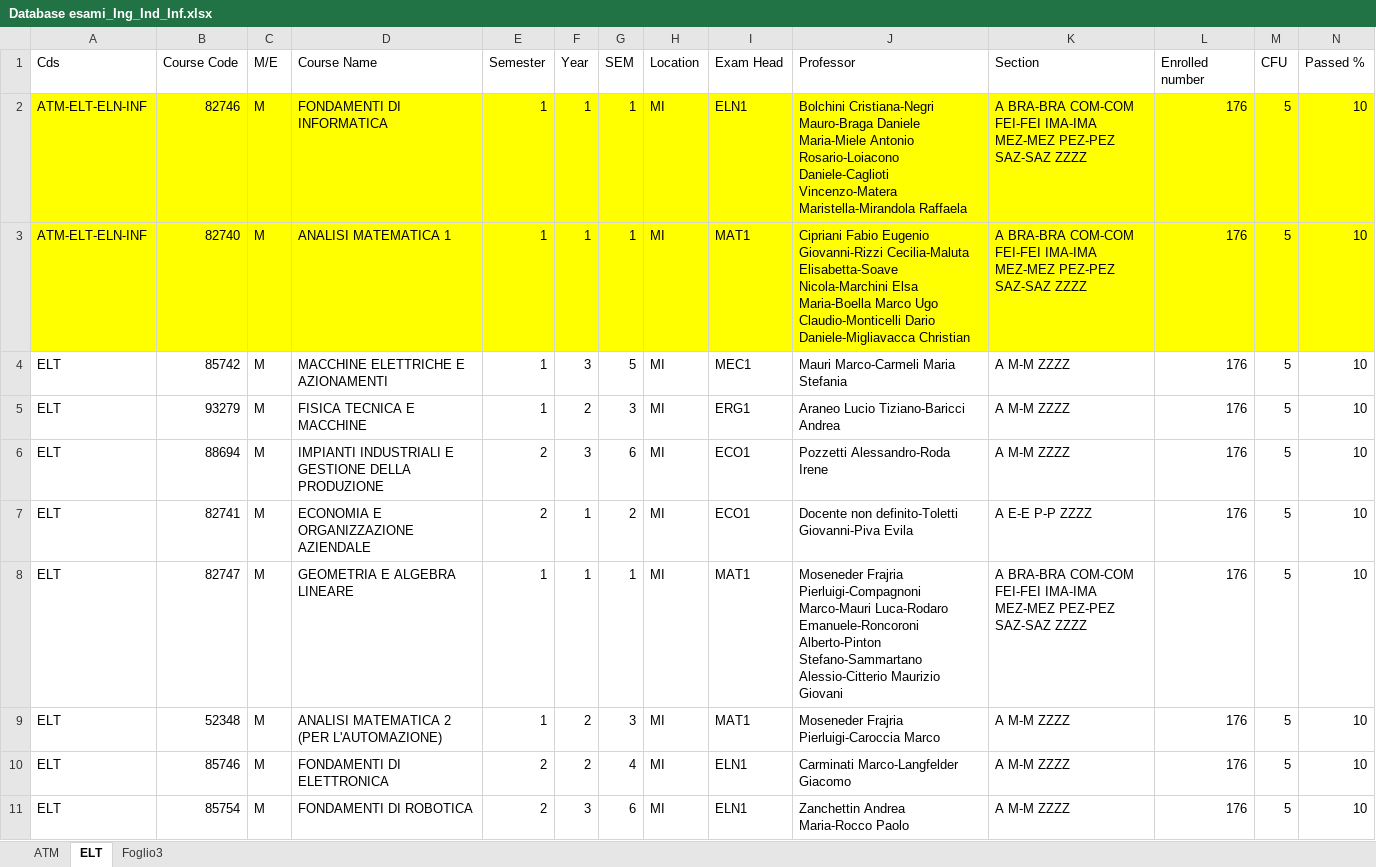
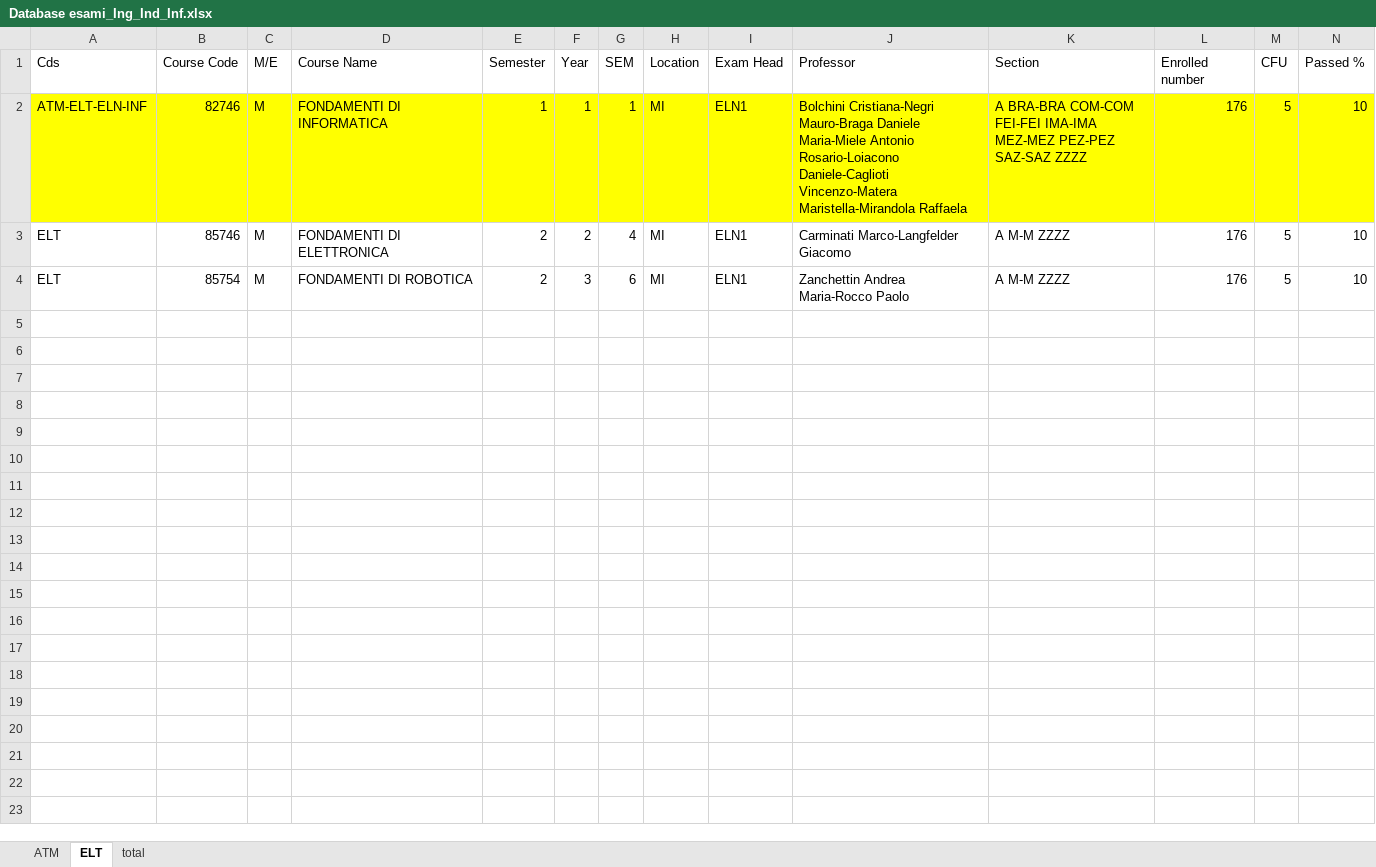
Before and after one commit to LorPetu/SchedulEx, an Excel workbook: code/flask-server/Database esami_Ing_Ind_Inf.xlsx, sheet ELT, drawn as a sheet; only a part is shown; values as stored, in another font and other column widths than the file's, no borders; rows hold the shown columns only; the diff names each change by its address in the sheet, - before the commit and + after, or states it on an @@ line.

```diff
--- a/code/flask-server/Database esami_Ing_Ind_Inf.xlsx (sheet ELT)
+++ b/code/flask-server/Database esami_Ing_Ind_Inf.xlsx (sheet ELT)
-sheet tab: Foglio3
+sheet tab: total
-row 3: ATM-ELT-ELN-INF | 82740 | M | ANALISI MATEMATICA 1 | 1 | 1 | 1 | MI | MAT1 | Cipriani Fabio Eugenio Giovanni-Rizzi Cecilia-Maluta Elisabetta-Soave Nicola-Marchini Elsa Maria-Boella Marco Ugo Claudio-Monticelli Dario Daniele-Migliavacca Christian | A BRA-BRA COM-COM FEI-FEI IMA-IMA MEZ-MEZ PEZ-PEZ SAZ-SAZ ZZZZ | 176 | 5 | 10
-row 4: ELT | 85742 | M | MACCHINE ELETTRICHE E AZIONAMENTI | 1 | 3 | 5 | MI | MEC1 | Mauri Marco-Carmeli Maria Stefania | A M-M ZZZZ | 176 | 5 | 10
-row 5: ELT | 93279 | M | FISICA TECNICA E MACCHINE | 1 | 2 | 3 | MI | ERG1 | Araneo Lucio Tiziano-Baricci Andrea | A M-M ZZZZ | 176 | 5 | 10
-row 6: ELT | 88694 | M | IMPIANTI INDUSTRIALI E GESTIONE DELLA PRODUZIONE | 2 | 3 | 6 | MI | ECO1 | Pozzetti Alessandro-Roda Irene | A M-M ZZZZ | 176 | 5 | 10
-row 7: ELT | 82741 | M | ECONOMIA E ORGANIZZAZIONE AZIENDALE | 2 | 1 | 2 | MI | ECO1 | Docente non definito-Toletti Giovanni-Piva Evila | A E-E P-P ZZZZ | 176 | 5 | 10
-row 8: ELT | 82747 | M | GEOMETRIA E ALGEBRA LINEARE | 1 | 1 | 1 | MI | MAT1 | Moseneder Frajria Pierluigi-Compagnoni Marco-Mauri Luca-Rodaro Emanuele-Roncoroni Alberto-Pinton Stefano-Sammartano Alessio-Citterio Maurizio Giovani | A BRA-BRA COM-COM FEI-FEI IMA-IMA MEZ-MEZ PEZ-PEZ SAZ-SAZ ZZZZ | 176 | 5 | 10
-row 9: ELT | 52348 | M | ANALISI MATEMATICA 2 (PER L'AUTOMAZIONE) | 1 | 2 | 3 | MI | MAT1 | Moseneder Frajria Pierluigi-Caroccia Marco | A M-M ZZZZ | 176 | 5 | 10
```
Also changed, not shown: sheet ATM, 12 other files.
